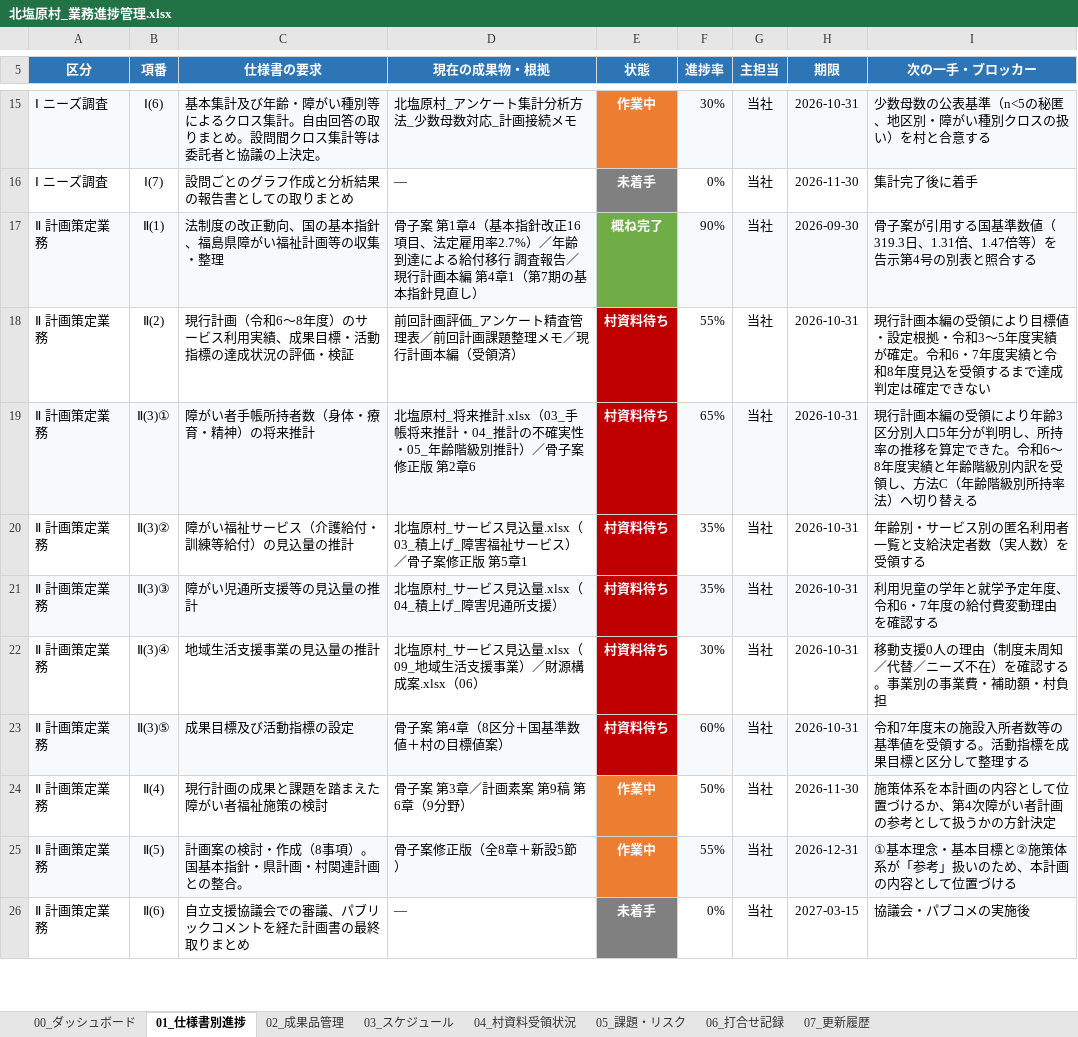
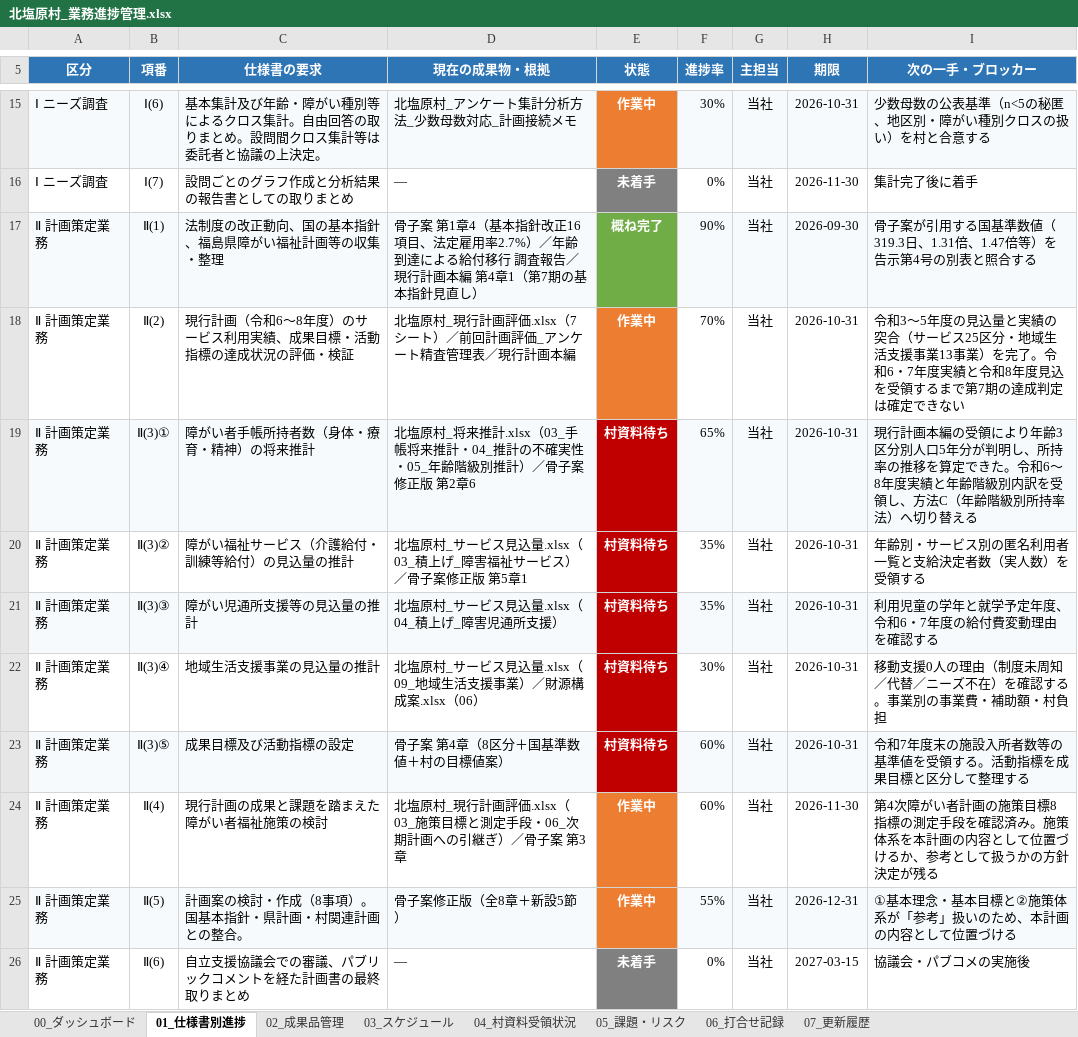
Before and after one commit to ryowakayama-gif/repository, an Excel workbook: output/北塩原村_業務進捗管理.xlsx, sheet 01_仕様書別進捗, drawn as a sheet; only a part is shown, gaps mark what is left out; values as stored, in another font and other column widths than the file's, no borders; the diff names each change by its address in the sheet, - before the commit and + after, or states it on an @@ line.

```diff
--- a/output/北塩原村_業務進捗管理.xlsx (sheet 01_仕様書別進捗)
+++ b/output/北塩原村_業務進捗管理.xlsx (sheet 01_仕様書別進捗)
-D18 (現在の成果物・根拠): 前回計画評価_アンケート精査管理表／前回計画課題整理メモ／現行計画本編（受領済）
+D18 (現在の成果物・根拠): 北塩原村_現行計画評価.xlsx（7シート）／前回計画評価_アンケート精査管理表／現行計画本編
-E18 (状態): 村資料待ち
+E18 (状態): 作業中
-E18 fill: #C00000
+E18 fill: #ED7D31
-F18 (進捗率): 55%
+F18 (進捗率): 70%
-I18 (次の一手・ブロッカー): 現行計画本編の受領により目標値・設定根拠・令和3〜5年度実績が確定。令和6・7年度実績と令和8年度見込を受領するまで達成判定…
+I18 (次の一手・ブロッカー): 令和3〜5年度の見込量と実績の突合（サービス25区分・地域生活支援事業13事業）を完了。令和6・7年度実績と令和8年度見込を受領するまで第7期の達成判定…
-D24 (現在の成果物・根拠): 骨子案 第3章／計画素案 第9稿 第6章（9分野）
+D24 (現在の成果物・根拠): 北塩原村_現行計画評価.xlsx（03_施策目標と測定手段・06_次期計画への引継ぎ）／骨子案 第3章
-F24 (進捗率): 50%
+F24 (進捗率): 60%
-I24 (次の一手・ブロッカー): 施策体系を本計画の内容として位置づけるか、第4次障がい者計画の参考として扱うかの方針決定
+I24 (次の一手・ブロッカー): 第4次障がい者計画の施策目標8指標の測定手段を確認済み。施策体系を本計画の内容として位置づけるか、参考として扱うかの方針決定が残る
```
Also changed, not shown: sheet 07_更新履歴, sheet 02_成果品管理, sheet 05_課題・リスク, 3 other files.
